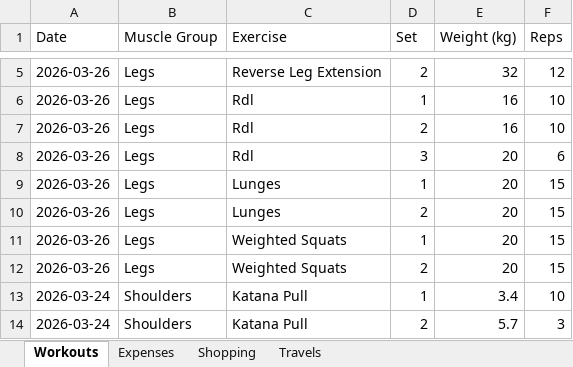
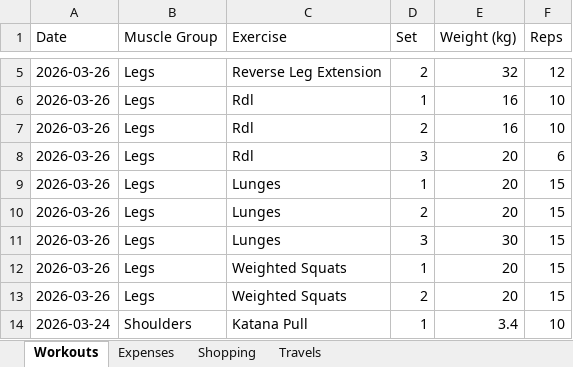
Before and after one commit to itspraveenk/Praveen_Fitness_App, an Excel workbook: data/backup.xlsx, sheet Workouts, drawn as a sheet; only a part is shown, gaps mark what is left out; the shorter side is filled out with more unchanged rows; values as stored, in another font and other column widths than the file's, no borders; the diff names each change by its address in the sheet, - before the commit and + after, or states it on an @@ line.

Commit message:
Backup: 2026-03-26T08:31:26.448Z

```diff
--- a/data/backup.xlsx (sheet Workouts)
+++ b/data/backup.xlsx (sheet Workouts)
+row 11: 2026-03-26 | Legs | Lunges | 3 | 30 | 15
```
